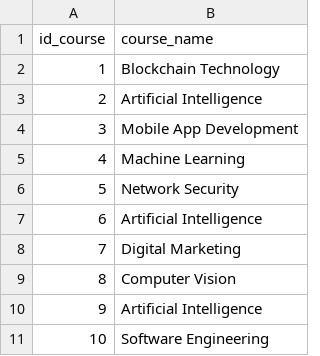
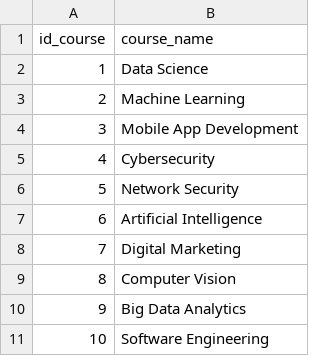
Before and after one commit to marcosboscariol/dbt_study_case, a CSV file: fake_data/dim_course.csv, drawn as a sheet.

```diff
--- a/fake_data/dim_course.csv
+++ b/fake_data/dim_course.csv
@@ -1,6 +1,6 @@
 id_course,course_name
-1,Blockchain Technology
-2,Artificial Intelligence
+1,Data Science
+2,Machine Learning
 3,Mobile App Development
-4,Machine Learning
+4,Cybersecurity
 5,Network Security
@@ -9,3 +9,3 @@ id_course,course_name
 8,Computer Vision
-9,Artificial Intelligence
+9,Big Data Analytics
 10,Software Engineering
```
Also changed, not shown: fake_data/fact_grades.csv, 22 other files.
